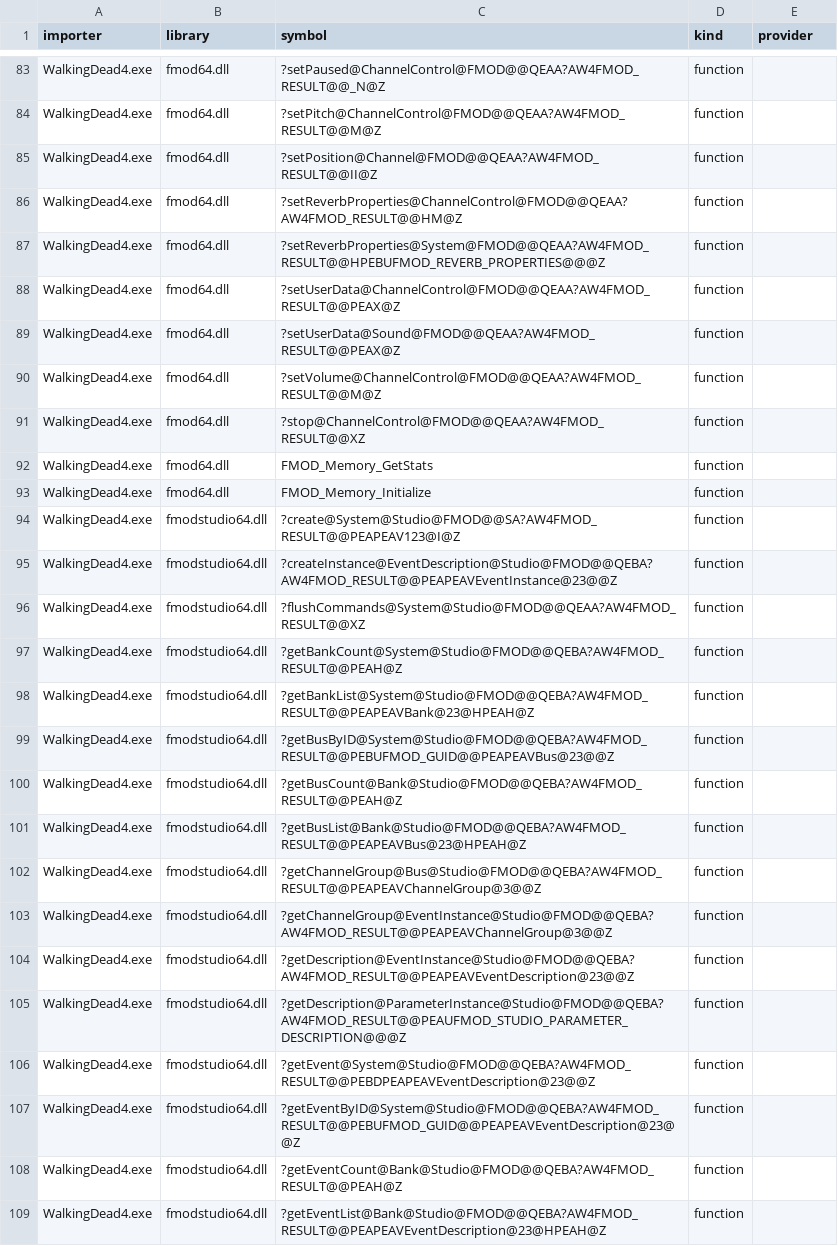
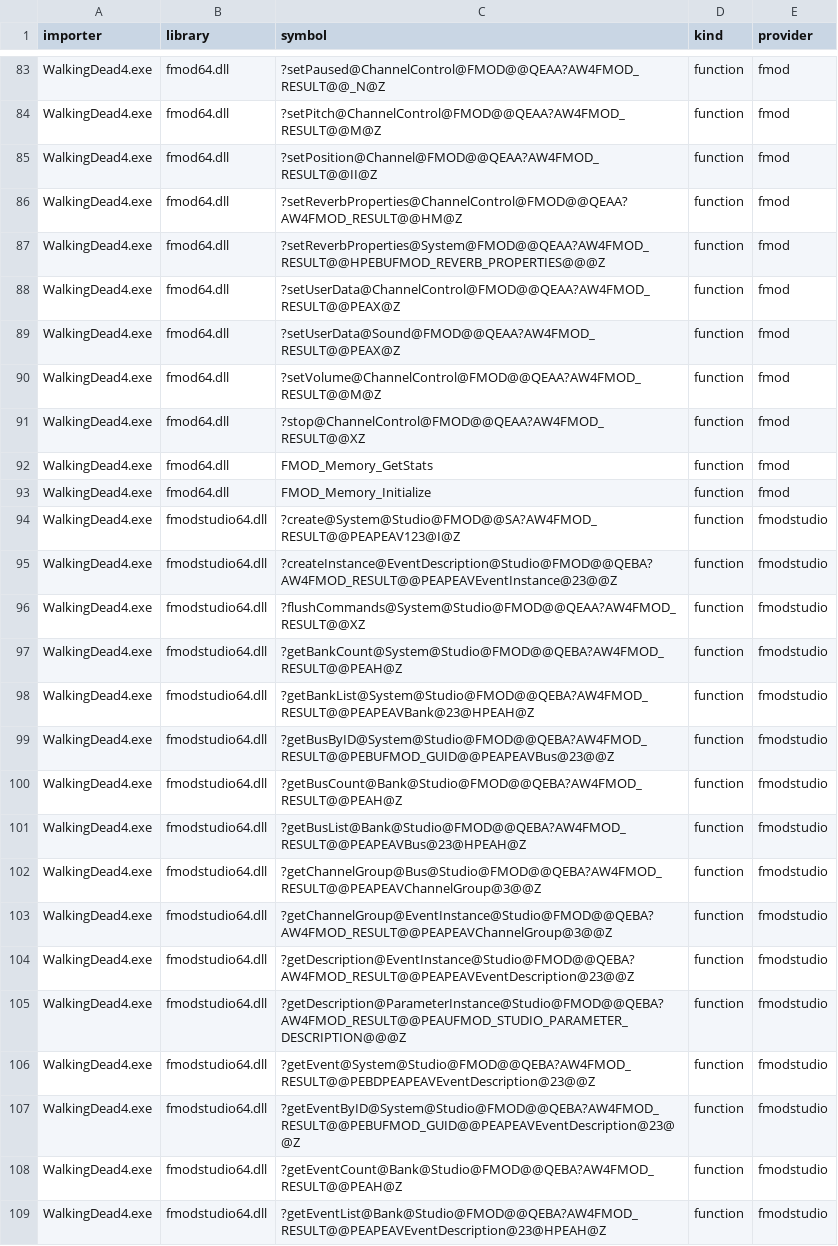
Before and after one commit to DeadMan30/TWD-Final, a CSV file: symbols/imports.csv, drawn as a sheet; only a part is shown, gaps mark what is left out; the diff covers the shown part only; the diff names each change by its address in the sheet, - before the commit and + after, or states it on an @@ line.

```diff
--- a/symbols/imports.csv
+++ b/symbols/imports.csv
-E83:E93 (provider): (empty)
+E83:E93 (provider): fmod
-E94:E109 (provider): (empty)
+E94:E109 (provider): fmodstudio
```
Also changed, not shown: 111 edited cells elsewhere in this file, 13 other files.
